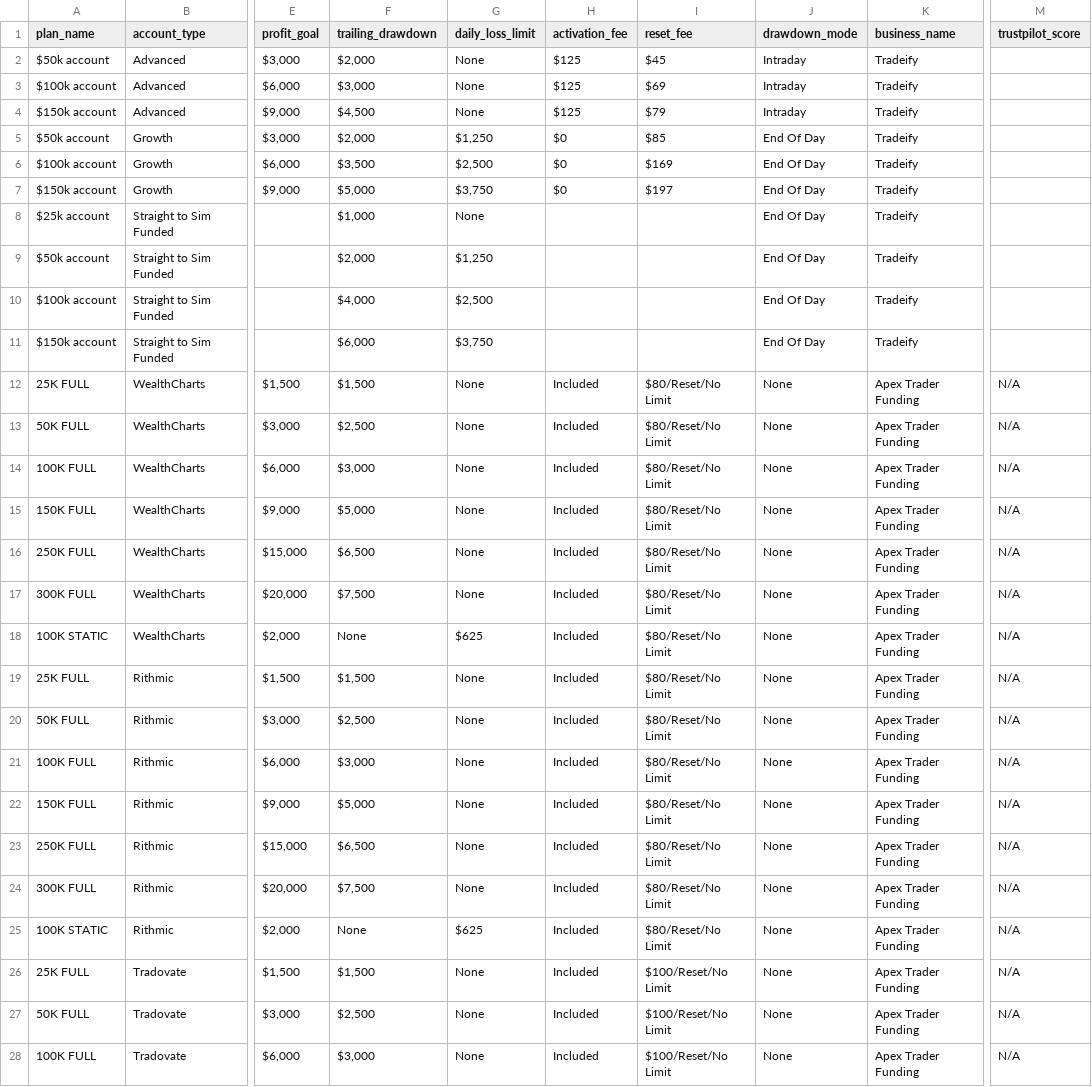
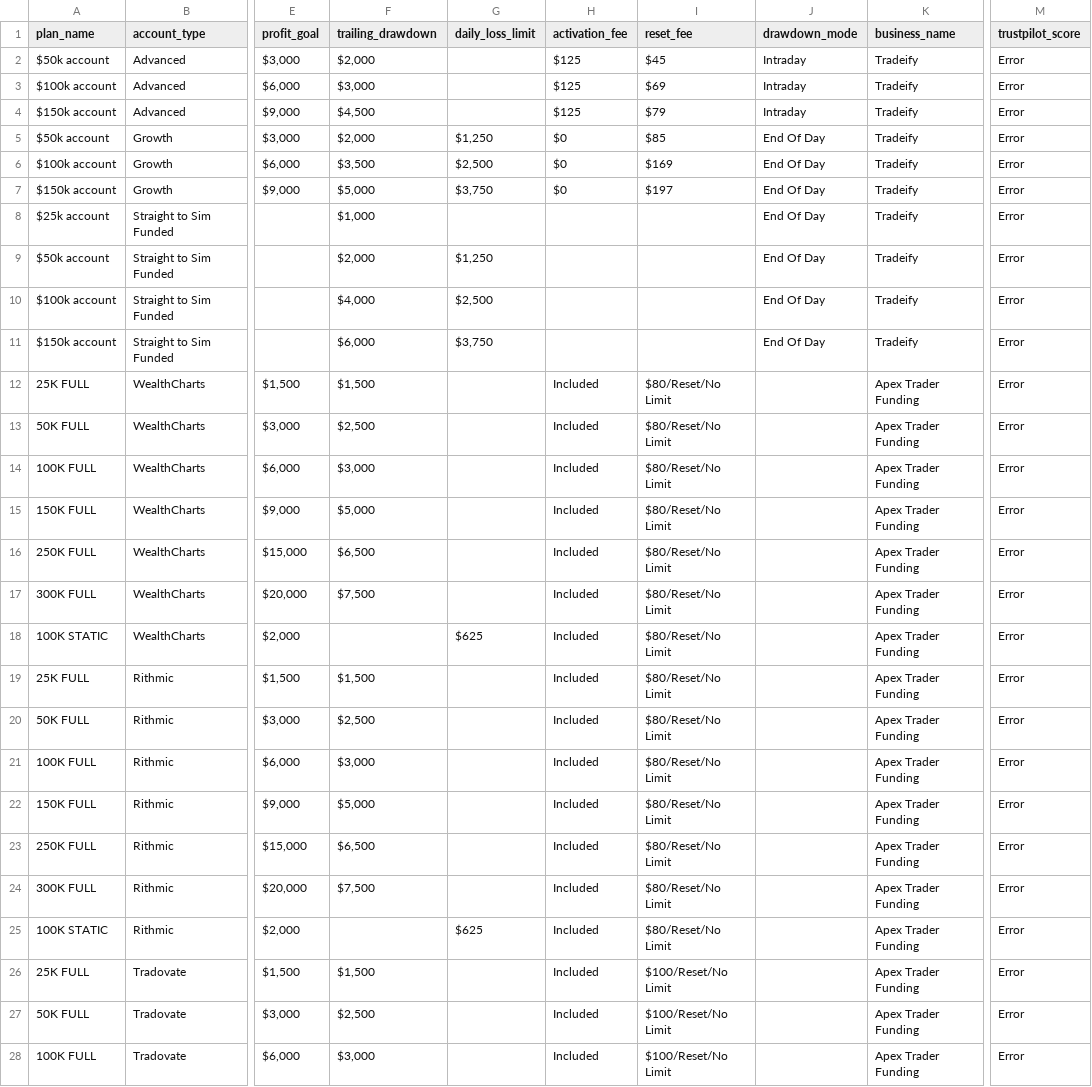
Before and after one commit to JustinLuft/propdatascraper, a CSV file: plans_output.csv, drawn as a sheet; only a part is shown, gaps mark what is left out; the diff covers the shown part only; the diff names each change by its address in the sheet, - before the commit and + after, or states it on an @@ line.

```diff
--- a/plans_output.csv
+++ b/plans_output.csv
-G2:G4 (daily_loss_limit): None
+G2:G4 (daily_loss_limit): (empty)
-M2:M11 (trustpilot_score): (empty)
+M2:M11 (trustpilot_score): Error
-G8 (daily_loss_limit): None
+G8 (daily_loss_limit): (empty)
-G12:G17 (daily_loss_limit): None
+G12:G17 (daily_loss_limit): (empty)
-J12:J28 (drawdown_mode): None
+J12:J28 (drawdown_mode): (empty)
-M12:M28 (trustpilot_score): N/A
+M12:M28 (trustpilot_score): Error
-F18 (trailing_drawdown): None
+F18 (trailing_drawdown): (empty)
-G19:G24 (daily_loss_limit): None
+G19:G24 (daily_loss_limit): (empty)
-F25 (trailing_drawdown): None
+F25 (trailing_drawdown): (empty)
-G26:G28 (daily_loss_limit): None
+G26:G28 (daily_loss_limit): (empty)
```
Also changed, not shown: 20 edited cells elsewhere in this file.
